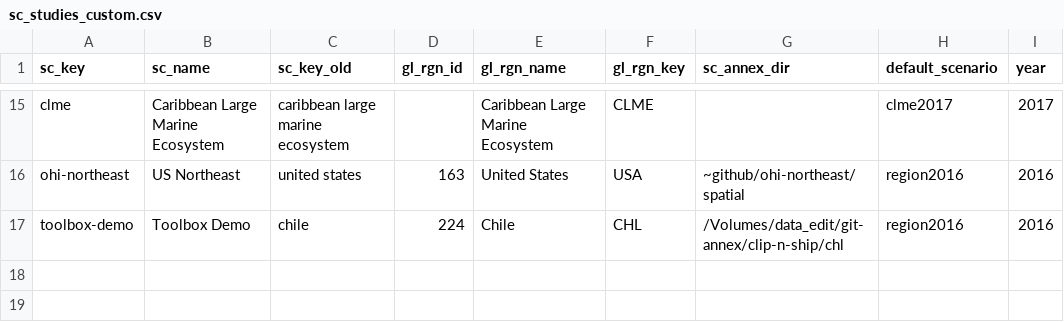
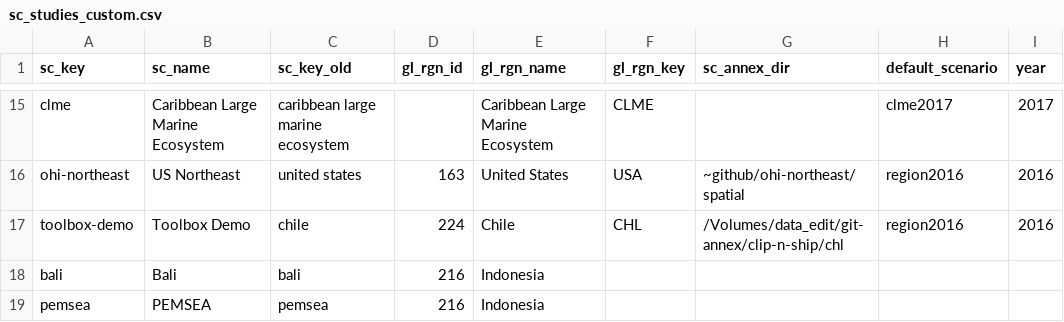
Before and after one commit to OHI-Science/ohi-webapps, a CSV file: custom/sc_studies_custom.csv, drawn as a sheet; only a part is shown, gaps mark what is left out; the diff names each change by its address in the sheet, - before the commit and + after, or states it on an @@ line.

Commit message:
created bali+pemsea repos

```diff
--- a/custom/sc_studies_custom.csv
+++ b/custom/sc_studies_custom.csv
+row 18: bali | Bali | bali | 216 | Indonesia
+row 19: pemsea | PEMSEA | pemsea | 216 | Indonesia
```
Also changed, not shown: 1 other file.
